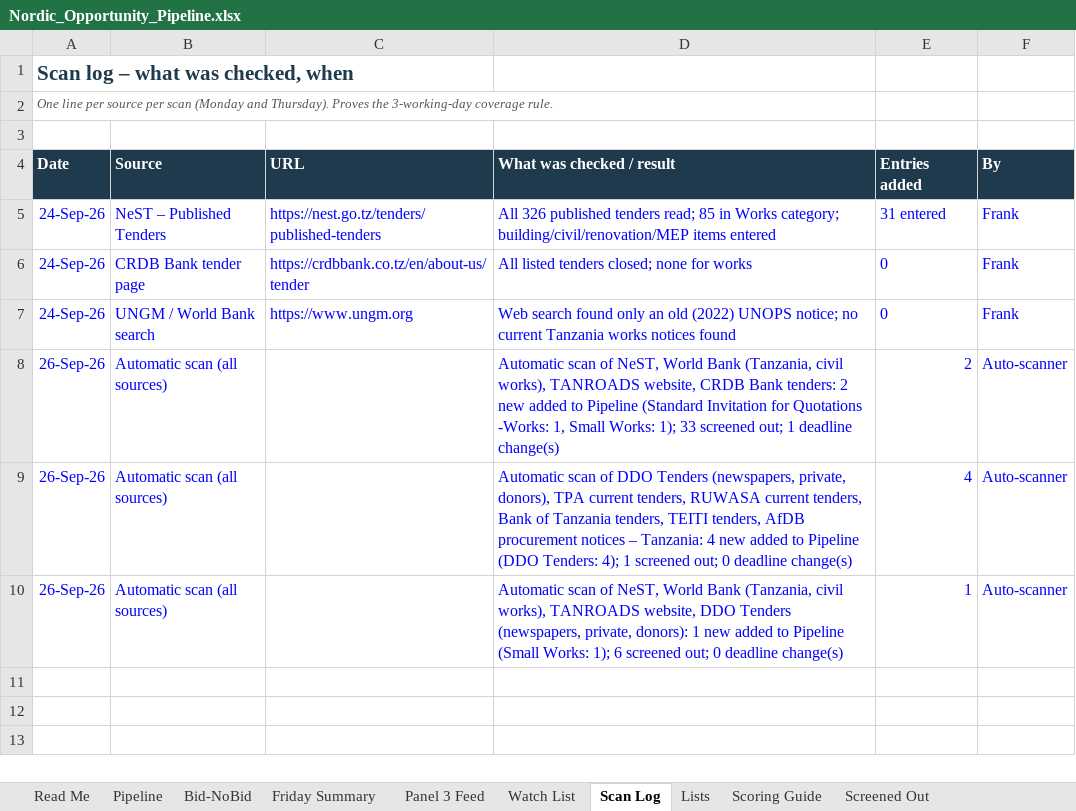
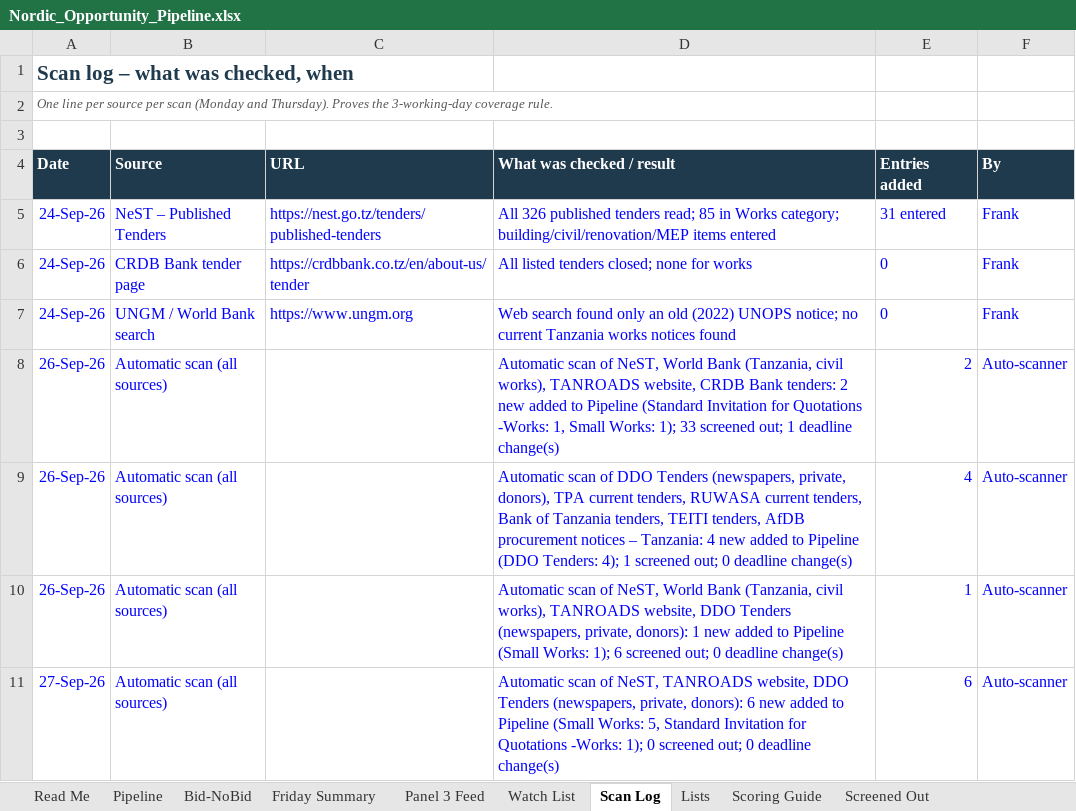
Before and after one commit to frankkashushura/nordic-tender-scanner, an Excel workbook: data/Nordic_Opportunity_Pipeline.xlsx, sheet Scan Log, drawn as a sheet; values as stored, in another font and other column widths than the file's, no borders; the diff names each change by its address in the sheet, - before the commit and + after, or states it on an @@ line.

```diff
--- a/data/Nordic_Opportunity_Pipeline.xlsx (sheet Scan Log)
+++ b/data/Nordic_Opportunity_Pipeline.xlsx (sheet Scan Log)
+row 11: 27-Sep-26 | Automatic scan (all sources) |  | Automatic scan of NeST, TANROADS website, DDO Tenders (newspapers, private, donors): 6 new added to Pipeline (Small Works: 5, Standard Invitation for Quotations -Works: 1); 0 screened out; 0 deadline change(s) | 6 | Auto-scanner
```
Also changed, not shown: sheet Pipeline, sheet Bid-NoBid, 6 other files.
